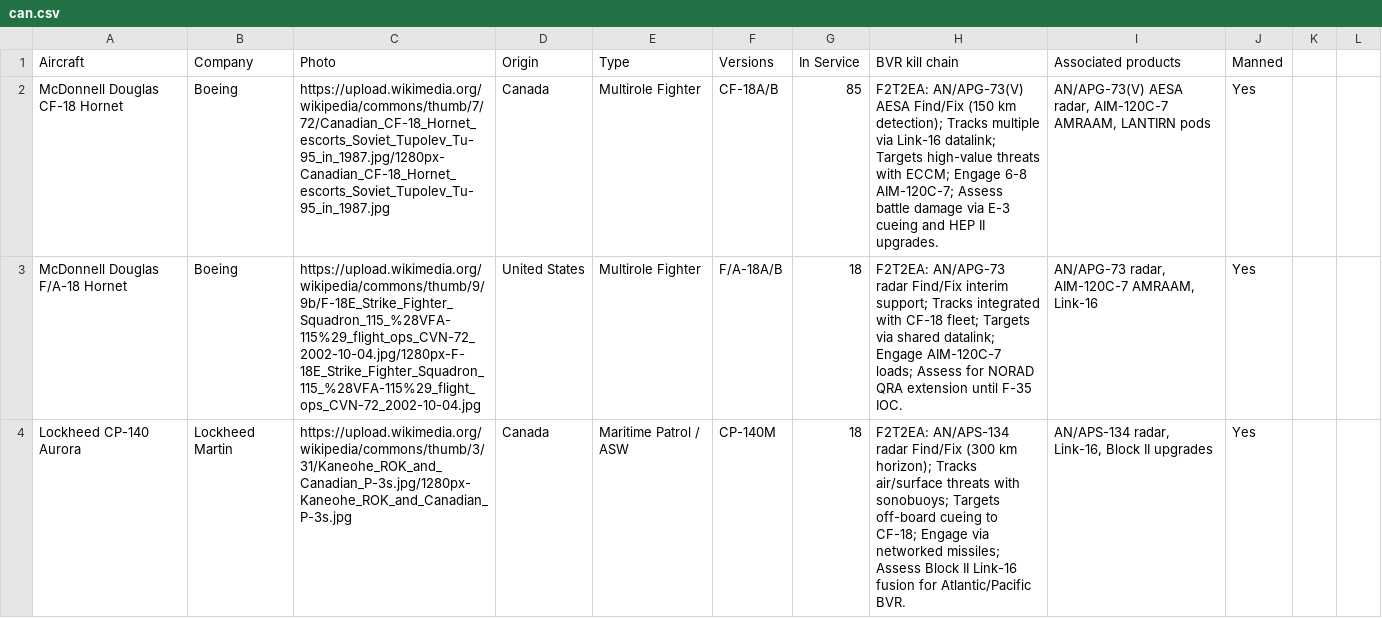
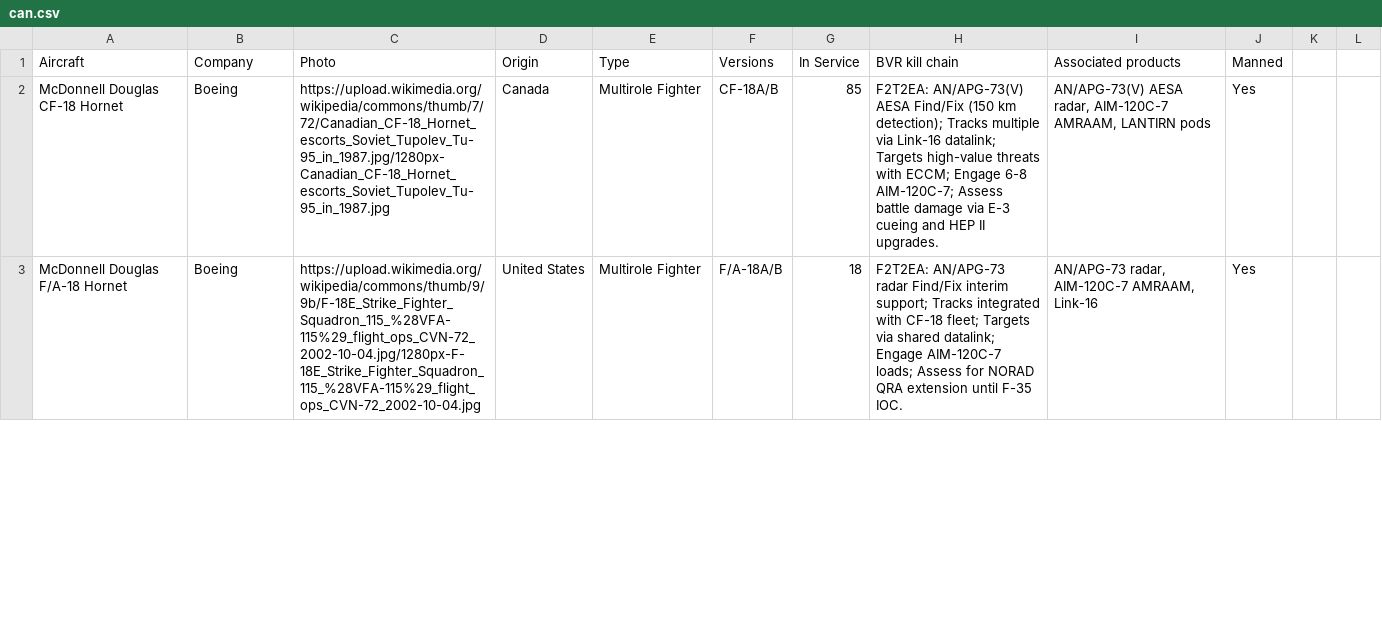
Before and after one commit to ayeeff/aircombat, a CSV file: data/can.csv, drawn as a sheet; only a part is shown; the diff covers the shown part only.

Commit message:
Update can.csv

```diff
--- a/data/can.csv
+++ b/data/can.csv
@@ -3,2 +3 @@ McDonnell Douglas CF-18 Hornet,Boeing,https://upload.wikimedia.org/wikipedia/com
 McDonnell Douglas F/A-18 Hornet,Boeing,https://upload.wikimedia.org/wikipedia/commons/thumb/9/9b/F-18E_Strike_Fighter_Squadron_115_%28VFA-115%29_flight_ops_CVN-72_2002-10-04.jpg/1280px-F-18E_Strike_Fighter_Squadron_115_%28VFA-115%29_flight_ops_CVN-72_2002-10-04.jpg,United States,Multirole Fighter,F/A-18A/B,18,"F2T2EA: AN/APG-73 radar Find/Fix interim support; Tracks integrated with CF-18 fleet; Targets via shared datalink; Engage AIM-120C-7 loads; Assess for NORAD QRA extension until F-35 IOC.","AN/APG-73 radar, AIM-120C-7 AMRAAM, Link-16",Yes
-Lockheed CP-140 Aurora,Lockheed Martin,https://upload.wikimedia.org/wikipedia/commons/thumb/3/31/Kaneohe_ROK_and_Canadian_P-3s.jpg/1280px-Kaneohe_ROK_and_Canadian_P-3s.jpg,Canada,Maritime Patrol / ASW,CP-140M,18,"F2T2EA: AN/APS-134 radar Find/Fix (300 km horizon); Tracks air/surface threats with sonobuoys; Targets off-board cueing to CF-18; Engage via networked missiles; Assess Block II Link-16 fusion for Atlantic/Pacific BVR.","AN/APS-134 radar, Link-16, Block II upgrades",Yes
```
Also changed, not shown: 1 added row elsewhere in this file.
